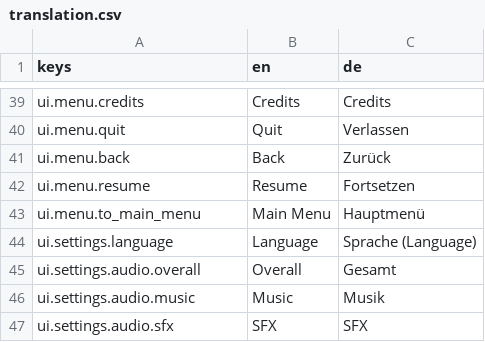
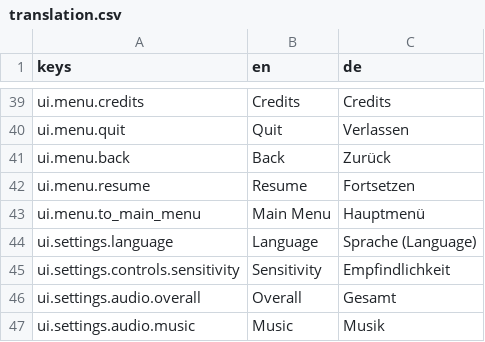
Before and after one commit to kaisalmon/gwt-85-entry, a CSV file: ui/translation/translation.csv, drawn as a sheet; only a part is shown, gaps mark what is left out; the shorter side is filled out with more unchanged rows; the diff names each change by its address in the sheet, - before the commit and + after, or states it on an @@ line.

Commit message:
Added mouse sensitivity so I can tolerate moving arround

```diff
--- a/ui/translation/translation.csv
+++ b/ui/translation/translation.csv
+row 45: ui.settings.controls.sensitivity | Sensitivity | Empfindlichkeit
```
Also changed, not shown: 7 other files.
